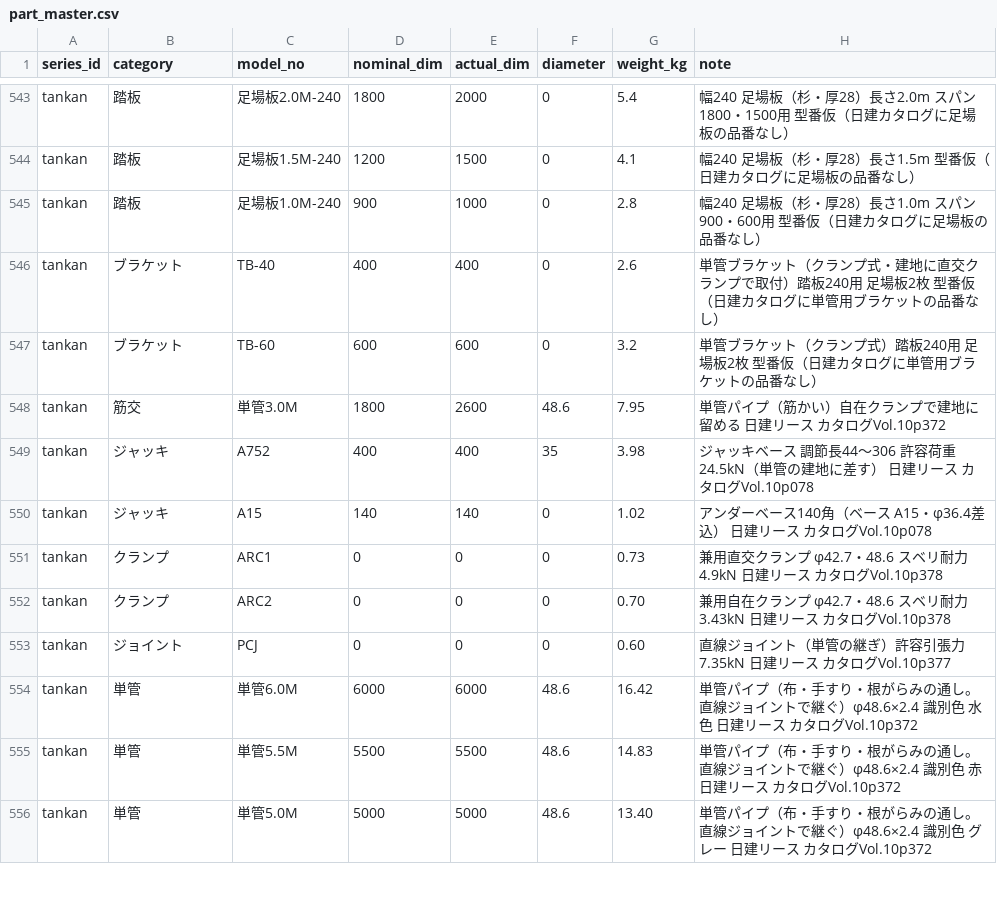
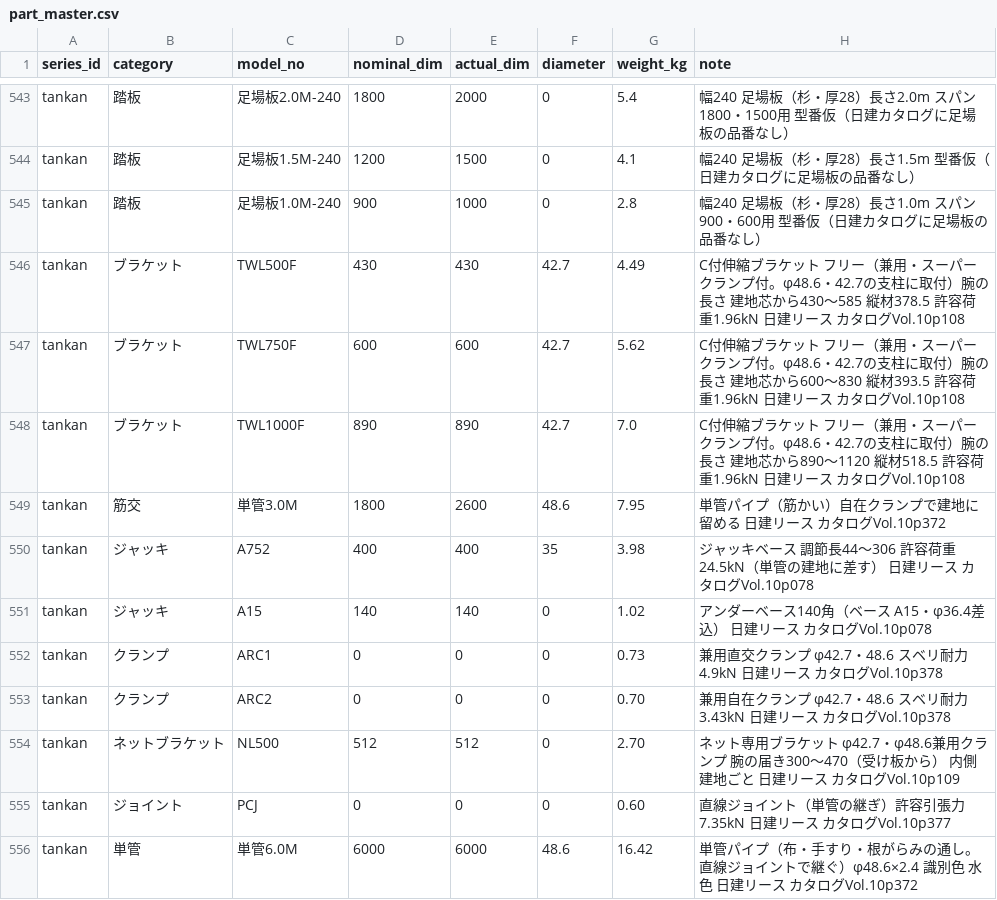
Before and after one commit to takazo0102-max/gyosha-shiji, a CSV file: ashiba/data/part_master.csv, drawn as a sheet; only a part is shown, gaps mark what is left out; the shorter side is filled out with more unchanged rows.

```diff
--- a/ashiba/data/part_master.csv
+++ b/ashiba/data/part_master.csv
@@ -545,4 +545,5 @@ tankan,踏板,足場板1.5M-240,1200,1500,0,4.1,幅240 足場板（杉・厚28
 tankan,踏板,足場板1.0M-240,900,1000,0,2.8,幅240 足場板（杉・厚28）長さ1.0m スパン900・600用 型番仮（日建カタログに足場板の品番なし）
-tankan,ブラケット,TB-40,400,400,0,2.6,単管ブラケット（クランプ式・建地に直交クランプで取付）踏板240用 足場板2枚 型番仮（日建カタログに単管用ブラケットの品番なし）
-tankan,ブラケット,TB-60,600,600,0,3.2,単管ブラケット（クランプ式）踏板240用 足場板2枚 型番仮（日建カタログに単管用ブラケットの品番なし）
+tankan,ブラケット,TWL500F,430,430,42.7,4.49,C付伸縮ブラケット フリー（兼用・スーパークランプ付。φ48.6・42.7の支柱に取付）腕の長さ 建地芯から430〜585 縦材378.5 許容荷重1.96kN 日建リース カタログVol.10p108
+tankan,ブラケット,TWL750F,600,600,42.7,5.62,C付伸縮ブラケット フリー（兼用・スーパークランプ付。φ48.6・42.7の支柱に取付）腕の長さ 建地芯から600〜830 縦材393.5 許容荷重1.96kN 日建リース カタログVol.10p108
+tankan,ブラケット,TWL1000F,890,890,42.7,7.0,C付伸縮ブラケット フリー（兼用・スーパークランプ付。φ48.6・42.7の支柱に取付）腕の長さ 建地芯から890〜1120 縦材518.5 許容荷重1.96kN 日建リース カタログVol.10p108
 tankan,筋交,単管3.0M,1800,2600,48.6,7.95,単管パイプ（筋かい）自在クランプで建地に留める 日建リース カタログVol.10p372
@@ -552,2 +553,3 @@ tankan,クランプ,ARC1,0,0,0,0.73,兼用直交クランプ φ42.7・48.6 ス
 tankan,クランプ,ARC2,0,0,0,0.70,兼用自在クランプ φ42.7・48.6 スベリ耐力3.43kN 日建リース カタログVol.10p378
+tankan,ネットブラケット,NL500,512,512,0,2.70,ネット専用ブラケット φ42.7・φ48.6兼用クランプ 腕の届き300〜470（受け板から） 内側建地ごと 日建リース カタログVol.10p109
 tankan,ジョイント,PCJ,0,0,0,0.60,直線ジョイント（単管の継ぎ）許容引張力7.35kN 日建リース カタログVol.10p377
```
Also changed, not shown: 7 other files.
